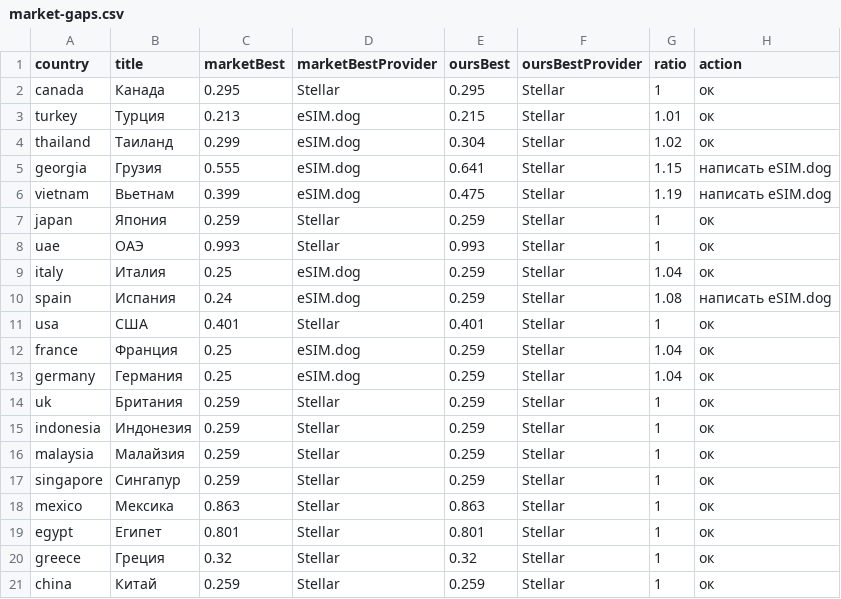
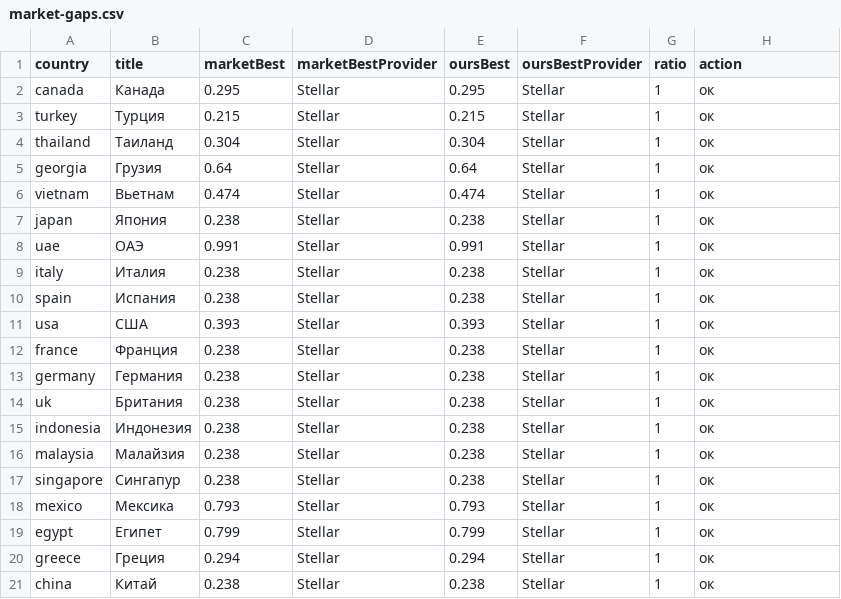
Before and after one commit to s11158/esim, a CSV file: data/market-gaps.csv, drawn as a sheet.

```diff
--- a/data/market-gaps.csv
+++ b/data/market-gaps.csv
@@ -2,20 +2,20 @@ country,title,marketBest,marketBestProvider,oursBest,oursBestProvider,ratio,acti
 "canada","Канада","0.295","Stellar","0.295","Stellar","1","ок"
-"turkey","Турция","0.213","eSIM.dog","0.215","Stellar","1.01","ок"
-"thailand","Таиланд","0.299","eSIM.dog","0.304","Stellar","1.02","ок"
-"georgia","Грузия","0.555","eSIM.dog","0.641","Stellar","1.15","написать eSIM.dog"
-"vietnam","Вьетнам","0.399","eSIM.dog","0.475","Stellar","1.19","написать eSIM.dog"
-"japan","Япония","0.259","Stellar","0.259","Stellar","1","ок"
-"uae","ОАЭ","0.993","Stellar","0.993","Stellar","1","ок"
-"italy","Италия","0.25","eSIM.dog","0.259","Stellar","1.04","ок"
-"spain","Испания","0.24","eSIM.dog","0.259","Stellar","1.08","написать eSIM.dog"
-"usa","США","0.401","Stellar","0.401","Stellar","1","ок"
-"france","Франция","0.25","eSIM.dog","0.259","Stellar","1.04","ок"
-"germany","Германия","0.25","eSIM.dog","0.259","Stellar","1.04","ок"
-"uk","Британия","0.259","Stellar","0.259","Stellar","1","ок"
-"indonesia","Индонезия","0.259","Stellar","0.259","Stellar","1","ок"
-"malaysia","Малайзия","0.259","Stellar","0.259","Stellar","1","ок"
-"singapore","Сингапур","0.259","Stellar","0.259","Stellar","1","ок"
-"mexico","Мексика","0.863","Stellar","0.863","Stellar","1","ок"
-"egypt","Египет","0.801","Stellar","0.801","Stellar","1","ок"
-"greece","Греция","0.32","Stellar","0.32","Stellar","1","ок"
-"china","Китай","0.259","Stellar","0.259","Stellar","1","ок"
+"turkey","Турция","0.215","Stellar","0.215","Stellar","1","ок"
+"thailand","Таиланд","0.304","Stellar","0.304","Stellar","1","ок"
+"georgia","Грузия","0.64","Stellar","0.64","Stellar","1","ок"
+"vietnam","Вьетнам","0.474","Stellar","0.474","Stellar","1","ок"
+"japan","Япония","0.238","Stellar","0.238","Stellar","1","ок"
+"uae","ОАЭ","0.991","Stellar","0.991","Stellar","1","ок"
+"italy","Италия","0.238","Stellar","0.238","Stellar","1","ок"
+"spain","Испания","0.238","Stellar","0.238","Stellar","1","ок"
+"usa","США","0.393","Stellar","0.393","Stellar","1","ок"
+"france","Франция","0.238","Stellar","0.238","Stellar","1","ок"
+"germany","Германия","0.238","Stellar","0.238","Stellar","1","ок"
+"uk","Британия","0.238","Stellar","0.238","Stellar","1","ок"
+"indonesia","Индонезия","0.238","Stellar","0.238","Stellar","1","ок"
+"malaysia","Малайзия","0.238","Stellar","0.238","Stellar","1","ок"
+"singapore","Сингапур","0.238","Stellar","0.238","Stellar","1","ок"
+"mexico","Мексика","0.793","Stellar","0.793","Stellar","1","ок"
+"egypt","Египет","0.799","Stellar","0.799","Stellar","1","ок"
+"greece","Греция","0.294","Stellar","0.294","Stellar","1","ок"
+"china","Китай","0.238","Stellar","0.238","Stellar","1","ок"
```
Also changed, not shown: 2 other files.
